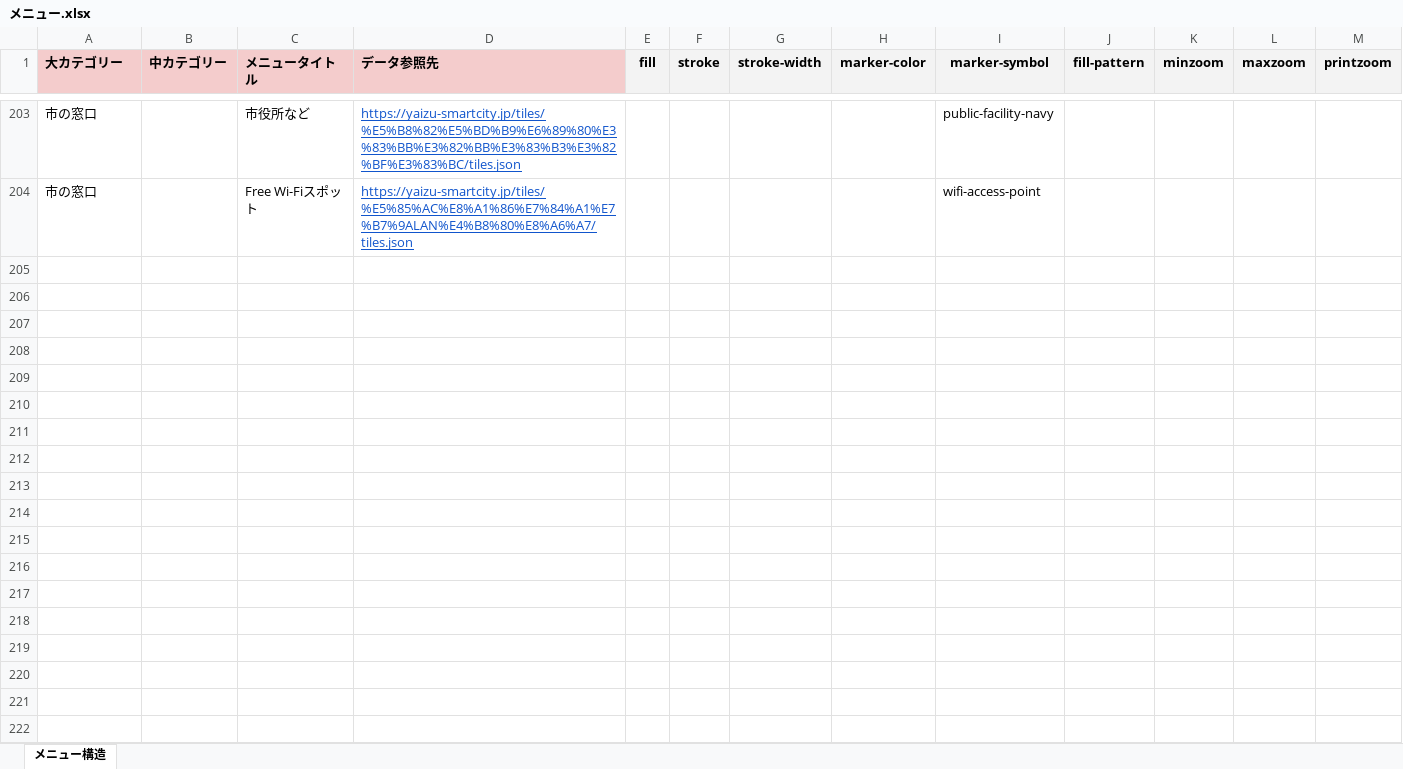
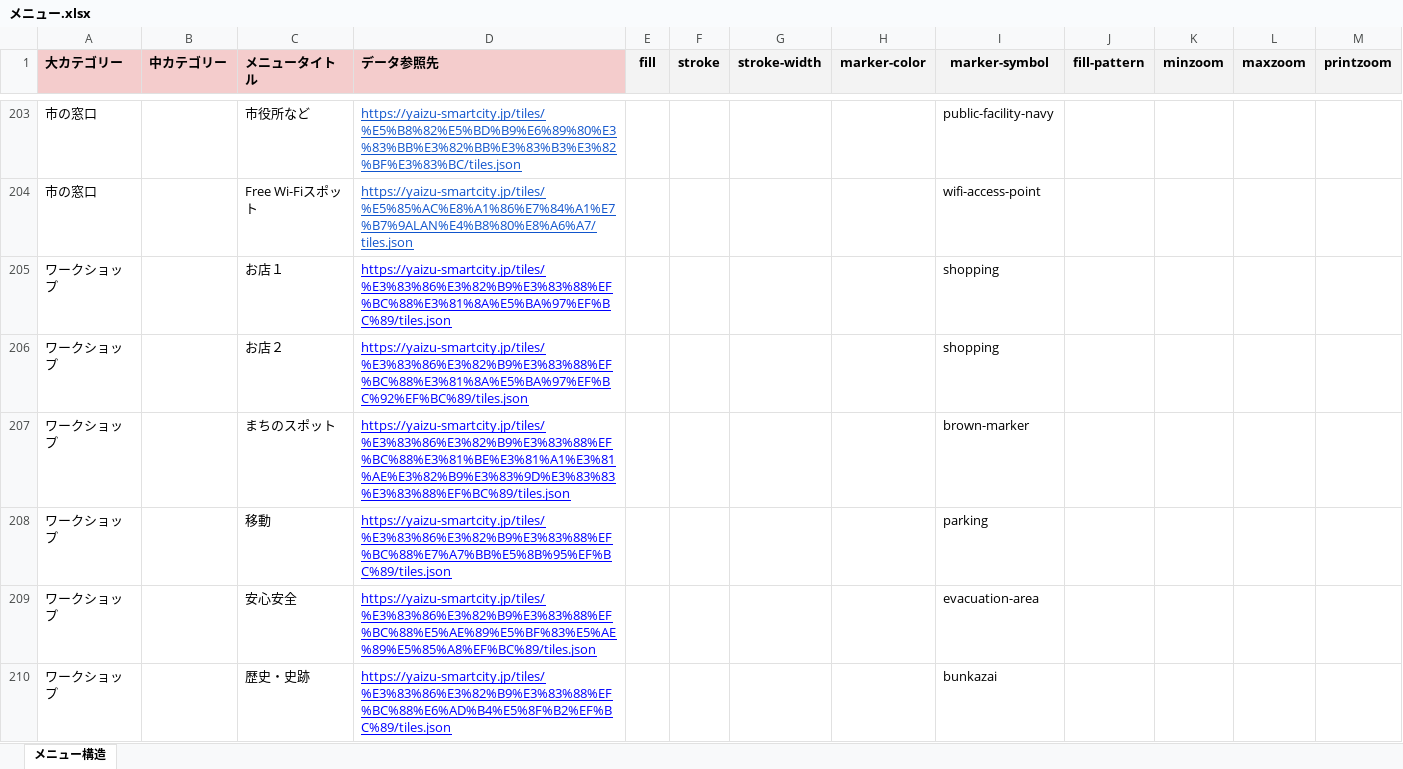
Before and after one commit to yaizu-city/app, an Excel workbook: メニュー/メニュー.xlsx, sheet メニュー構造, drawn as a sheet; only a part is shown, gaps mark what is left out; values as stored, in another font and other column widths than the file's, no borders; the diff names each change by its address in the sheet, - before the commit and + after, or states it on an @@ line.

Commit message:
県ワークショップ用メニュー

```diff
--- a/メニュー/メニュー.xlsx (sheet メニュー構造)
+++ b/メニュー/メニュー.xlsx (sheet メニュー構造)
+row 205: ワークショップ |  | お店１ | https://yaizu-smartcity.jp/tiles/%E3%83%86%E3%82%B9%E3%83%88%EF%BC%88%E3%81%8A%E5%BA%97%EF%BC%89/tiles.json |  |  |  |  | shopping
+row 206: ワークショップ |  | お店２ | https://yaizu-smartcity.jp/tiles/%E3%83%86%E3%82%B9%E3%83%88%EF%BC%88%E3%81%8A%E5%BA%97%EF%BC%92%EF%BC%89/tiles.json |  |  |  |  | shopping
+row 207: ワークショップ |  | まちのスポット | https://yaizu-smartcity.jp/tiles/%E3%83%86%E3%82%B9%E3%83%88%EF%BC%88%E3%81%BE%E3%81%A1%E3%81%AE%E3%82%B9%E3%83%9D%E3%83%83%E3%83%88%EF%BC%89/tiles.json |  |  |  |  | brown-marker
+row 208: ワークショップ |  | 移動 | https://yaizu-smartcity.jp/tiles/%E3%83%86%E3%82%B9%E3%83%88%EF%BC%88%E7%A7%BB%E5%8B%95%EF%BC%89/tiles.json |  |  |  |  | parking
+row 209: ワークショップ |  | 安心安全 | https://yaizu-smartcity.jp/tiles/%E3%83%86%E3%82%B9%E3%83%88%EF%BC%88%E5%AE%89%E5%BF%83%E5%AE%89%E5%85%A8%EF%BC%89/tiles.json |  |  |  |  | evacuation-area
+row 210: ワークショップ |  | 歴史・史跡 | https://yaizu-smartcity.jp/tiles/%E3%83%86%E3%82%B9%E3%83%88%EF%BC%88%E6%AD%B4%E5%8F%B2%EF%BC%89/tiles.json |  |  |  |  | bunkazai
```
